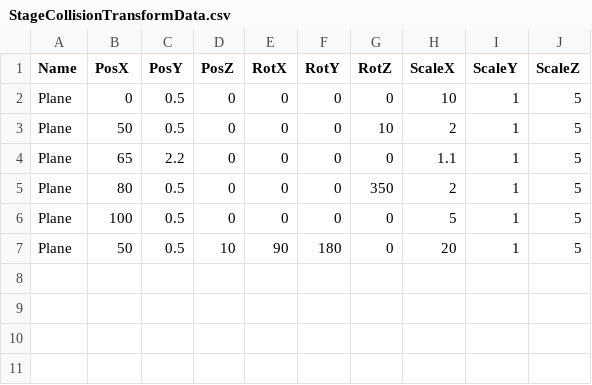
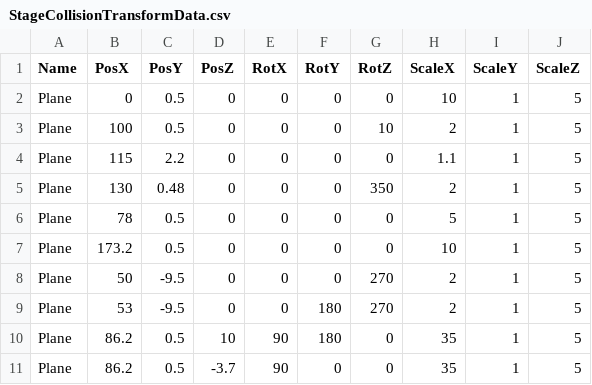
Before and after one commit to lovecap7/Summer2_ChangeCollidable, a CSV file: project/Summer2/Data/CSV/StageCollisionTransformData.csv, drawn as a sheet.

```diff
--- a/project/Summer2/Data/CSV/StageCollisionTransformData.csv
+++ b/project/Summer2/Data/CSV/StageCollisionTransformData.csv
@@ -2,6 +2,10 @@ Name,PosX,PosY,PosZ,RotX,RotY,RotZ,ScaleX,ScaleY,ScaleZ
 Plane,0,0.5,0,0,0,0,10,1,5
-Plane,50,0.5,0,0,0,10,2,1,5
-Plane,65,2.2,0,0,0,0,1.1,1,5
-Plane,80,0.5,0,0,0,350,2,1,5
-Plane,100,0.5,0,0,0,0,5,1,5
-Plane,50,0.5,10,90,180,0,20,1,5
+Plane,100,0.5,0,0,0,10,2,1,5
+Plane,115,2.2,0,0,0,0,1.1,1,5
+Plane,130,0.48,0,0,0,350,2,1,5
+Plane,78,0.5,0,0,0,0,5,1,5
+Plane,173.2,0.5,0,0,0,0,10,1,5
+Plane,50,-9.5,0,0,0,270,2,1,5
+Plane,53,-9.5,0,0,180,270,2,1,5
+Plane,86.2,0.5,10,90,180,0,35,1,5
+Plane,86.2,0.5,-3.7,90,0,0,35,1,5
```
Also changed, not shown: project/Summer2/Data/CSV/CharacterTransformData.csv, project/Summer2/Data/CSV/StageTransformData.csv, 33 other files.
